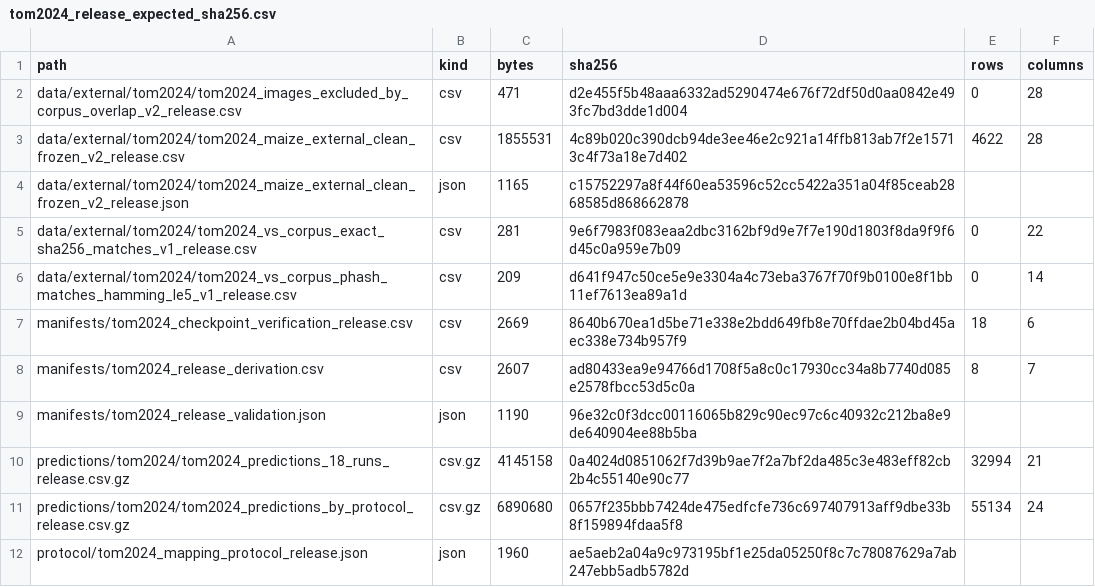
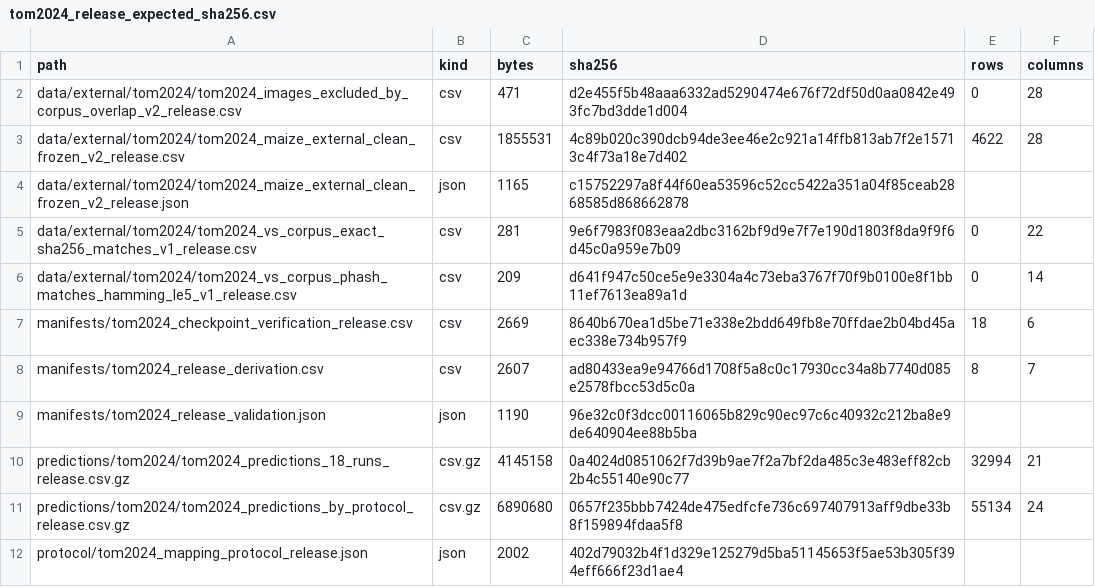
Before and after one commit to Julians30/maize-class-source-domain-shift, a CSV file: manifests/tom2024_release_expected_sha256.csv, drawn as a sheet.

```diff
--- a/manifests/tom2024_release_expected_sha256.csv
+++ b/manifests/tom2024_release_expected_sha256.csv
@@ -11,2 +11,2 @@ predictions/tom2024/tom2024_predictions_18_runs_release.csv.gz,csv.gz,4145158,0a
 predictions/tom2024/tom2024_predictions_by_protocol_release.csv.gz,csv.gz,6890680,0657f235bbb7424de475edfcfe736c697407913aff9dbe33b8f159894fdaa5f8,55134,24
-protocol/tom2024_mapping_protocol_release.json,json,1960,ae5aeb2a04a9c973195bf1e25da05250f8c7c78087629a7ab247ebb5adb5782d,,
+protocol/tom2024_mapping_protocol_release.json,json,2002,402d79032b4f1d329e125279d5ba51145653f5ae53b305f394eff666f23d1ae4,,
```
Also changed, not shown: manifests/notebook_release_audit.csv, manifests/pending_transfer_expected_sha256.csv, 30 other files.
